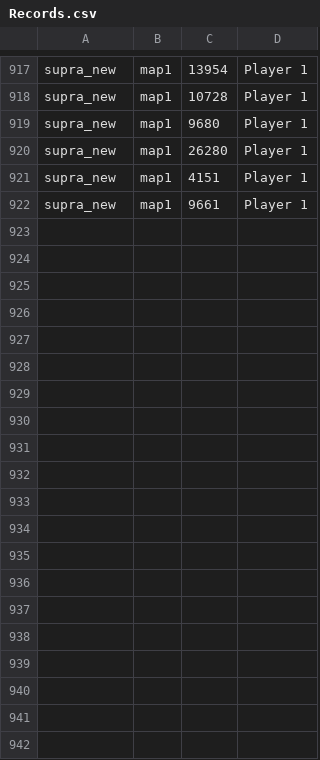
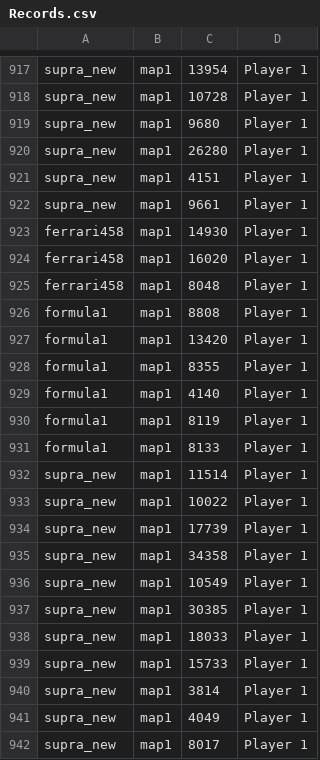
Before and after one commit to Y3drk/quick_racing, a CSV file: data/Records.csv, drawn as a sheet; only a part is shown, gaps mark what is left out; the diff covers the shown part only.

```diff
--- a/data/Records.csv
+++ b/data/Records.csv
@@ -922 +922,21 @@ supra_new,map1,4151,Player 1
 supra_new,map1,9661,Player 1
+ferrari458,map1,14930,Player 1
+ferrari458,map1,16020,Player 1
+ferrari458,map1,8048,Player 1
+formula1,map1,8808,Player 1
+formula1,map1,13420,Player 1
+formula1,map1,8355,Player 1
+formula1,map1,4140,Player 1
+formula1,map1,8119,Player 1
+formula1,map1,8133,Player 1
+supra_new,map1,11514,Player 1
+supra_new,map1,10022,Player 1
+supra_new,map1,17739,Player 1
+supra_new,map1,34358,Player 1
+supra_new,map1,10549,Player 1
+supra_new,map1,30385,Player 1
+supra_new,map1,18033,Player 1
+supra_new,map1,15733,Player 1
+supra_new,map1,3814,Player 1
+supra_new,map1,4049,Player 1
+supra_new,map1,8017,Player 1
```
Also changed, not shown: 17 added rows elsewhere in this file, 6 other files.
